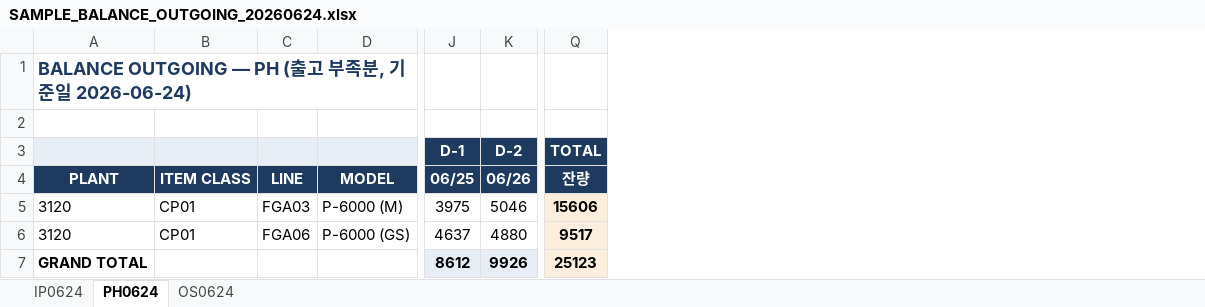
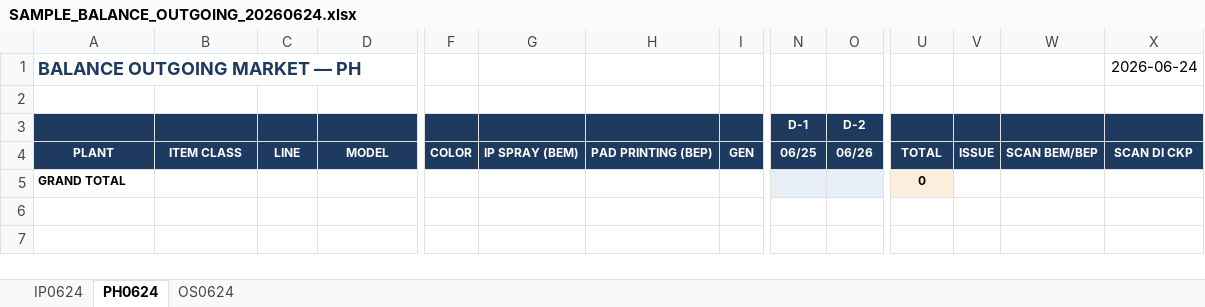
Before and after one commit to moon081588-lab/CS-MES, an Excel workbook: balance_outgoing_mailer/SAMPLE_BALANCE_OUTGOING_20260624.xlsx, sheet PH0624, drawn as a sheet; only a part is shown, gaps mark what is left out; values as stored, in another font and other column widths than the file's, no borders; removed rows and columns are numbered as before the commit, all else as after; rows hold the shown columns only; the diff covers the shown part only; the diff names each change by its address in the sheet, - before the commit and + after, or states it on an @@ line.

Commit message:
Full-replica report layout + note unavailable color/scan data in README

```diff
--- a/balance_outgoing_mailer/SAMPLE_BALANCE_OUTGOING_20260624.xlsx (sheet PH0624)
+++ b/balance_outgoing_mailer/SAMPLE_BALANCE_OUTGOING_20260624.xlsx (sheet PH0624)
+column F, row 4: COLOR
+column G, row 4: IP SPRAY (BEM)
+column H, row 4: PAD PRINTING (BEP)
+column I, row 4: GEN
+column V, row 4: ISSUE
+column W, row 4: SCAN BEM/BEP
+column X, rows 1-4: 2026-06-24 |  |  | SCAN DI CKP
-A1: BALANCE OUTGOING — PH (출고 부족분, 기준일 2026-06-24)
+A1: BALANCE OUTGOING MARKET — PH
-A3:D3 fill: #E8EEF5
+A3:D3 fill: #1F3A5F
@@ N3:O3 text size: smaller @@
-U3: TOTAL
+U3: (empty)
@@ A4:D4 text size: smaller @@
@@ N4:U4 text size: smaller @@
-U4: 잔량
+U4: TOTAL
-row 5: 3120 | CP01 | FGA03 | P-6000 (M) | 3975 | 5046 | 15606
-row 6: 3120 | CP01 | FGA06 | P-6000 (GS) | 4637 | 4880 | 9517
-row 7: GRAND TOTAL |  |  |  | 8612 | 9926 | 25123
+row 5: GRAND TOTAL |  |  |  |  |  |  |  |  |  | 0
```
Also changed, not shown: cell formats elsewhere in this sheet, sheet OS0624, sheet IP0624, 2 other files.
